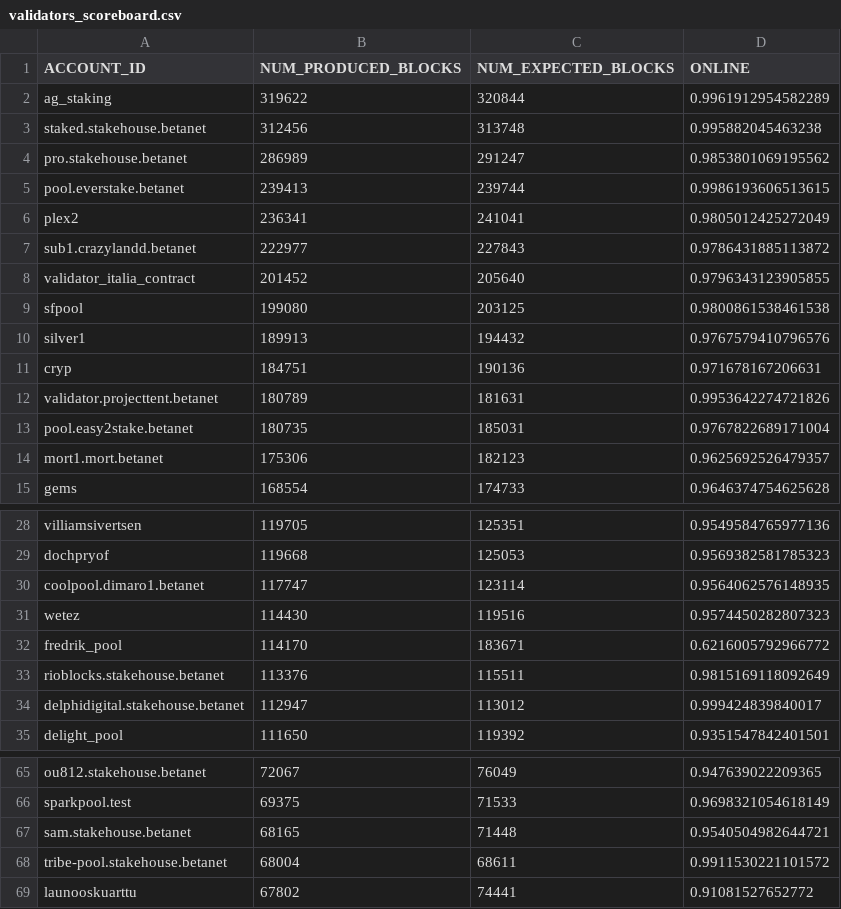
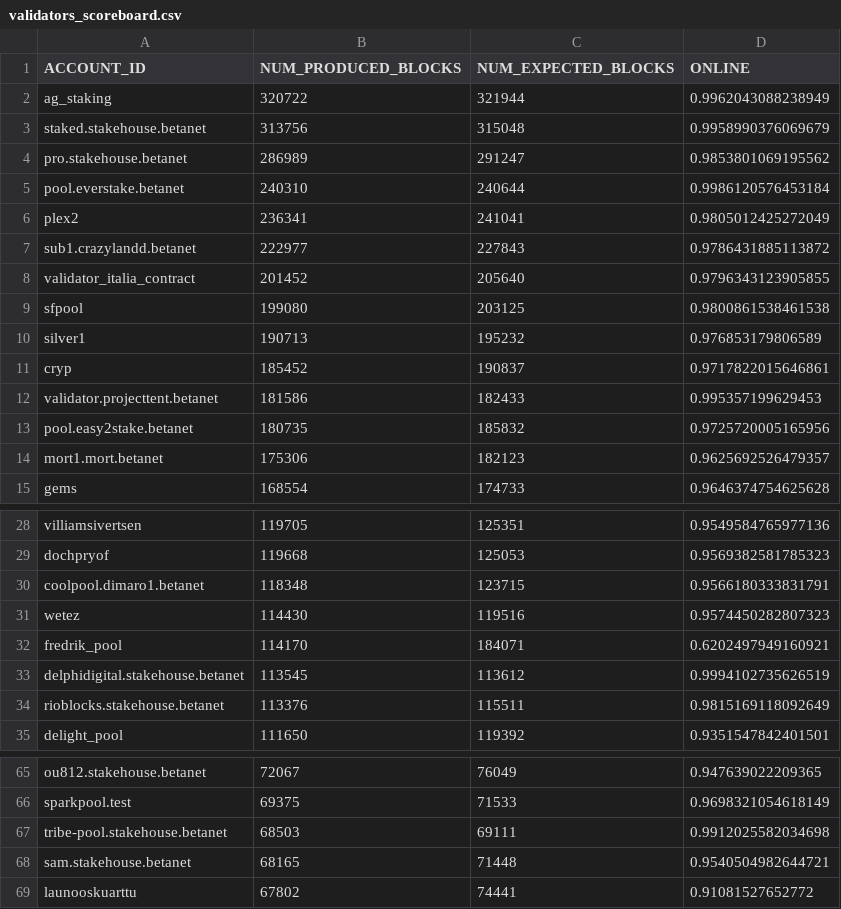
Before and after one commit to frol/near-validators-scoreboard, a CSV file: validators_scoreboard.csv, drawn as a sheet; only a part is shown, gaps mark what is left out; the diff covers the shown part only.

```diff
--- a/validators_scoreboard.csv
+++ b/validators_scoreboard.csv
@@ -1,6 +1,6 @@
 ACCOUNT_ID,NUM_PRODUCED_BLOCKS,NUM_EXPECTED_BLOCKS,ONLINE
-"ag_staking",319622,320844,0.9961912954582289
-"staked.stakehouse.betanet",312456,313748,0.995882045463238
+"ag_staking",320722,321944,0.9962043088238949
+"staked.stakehouse.betanet",313756,315048,0.9958990376069679
 "pro.stakehouse.betanet",286989,291247,0.9853801069195562
-"pool.everstake.betanet",239413,239744,0.9986193606513615
+"pool.everstake.betanet",240310,240644,0.9986120576453184
 "plex2",236341,241041,0.9805012425272049
@@ -9,6 +9,6 @@ ACCOUNT_ID,NUM_PRODUCED_BLOCKS,NUM_EXPECTED_BLOCKS,ONLINE
 "sfpool",199080,203125,0.9800861538461538
-"silver1",189913,194432,0.9767579410796576
-"cryp",184751,190136,0.971678167206631
-"validator.projecttent.betanet",180789,181631,0.9953642274721826
-"pool.easy2stake.betanet",180735,185031,0.9767822689171004
+"silver1",190713,195232,0.976853179806589
+"cryp",185452,190837,0.9717822015646861
+"validator.projecttent.betanet",181586,182433,0.995357199629453
+"pool.easy2stake.betanet",180735,185832,0.9725720005165956
 "mort1.mort.betanet",175306,182123,0.9625692526479357
@@ -29,7 +29,7 @@ ACCOUNT_ID,NUM_PRODUCED_BLOCKS,NUM_EXPECTED_BLOCKS,ONLINE
 "dochpryof",119668,125053,0.9569382581785323
-"coolpool.dimaro1.betanet",117747,123114,0.9564062576148935
+"coolpool.dimaro1.betanet",118348,123715,0.9566180333831791
 "wetez",114430,119516,0.9574450282807323
-"fredrik_pool",114170,183671,0.6216005792966772
+"fredrik_pool",114170,184071,0.6202497949160921
+"delphidigital.stakehouse.betanet",113545,113612,0.9994102735626519
 "rioblocks.stakehouse.betanet",113376,115511,0.9815169118092649
-"delphidigital.stakehouse.betanet",112947,113012,0.999424839840017
 "delight_pool",111650,119392,0.9351547842401501
@@ -66,4 +66,4 @@ ACCOUNT_ID,NUM_PRODUCED_BLOCKS,NUM_EXPECTED_BLOCKS,ONLINE
 "sparkpool.test",69375,71533,0.9698321054618149
+"tribe-pool.stakehouse.betanet",68503,69111,0.9912025582034698
 "sam.stakehouse.betanet",68165,71448,0.9540504982644721
-"tribe-pool.stakehouse.betanet",68004,68611,0.9911530221101572
 "launooskuarttu",67802,74441,0.91081527652772
```
Also changed, not shown: 13 edited cells elsewhere in this file, 2 other files.
